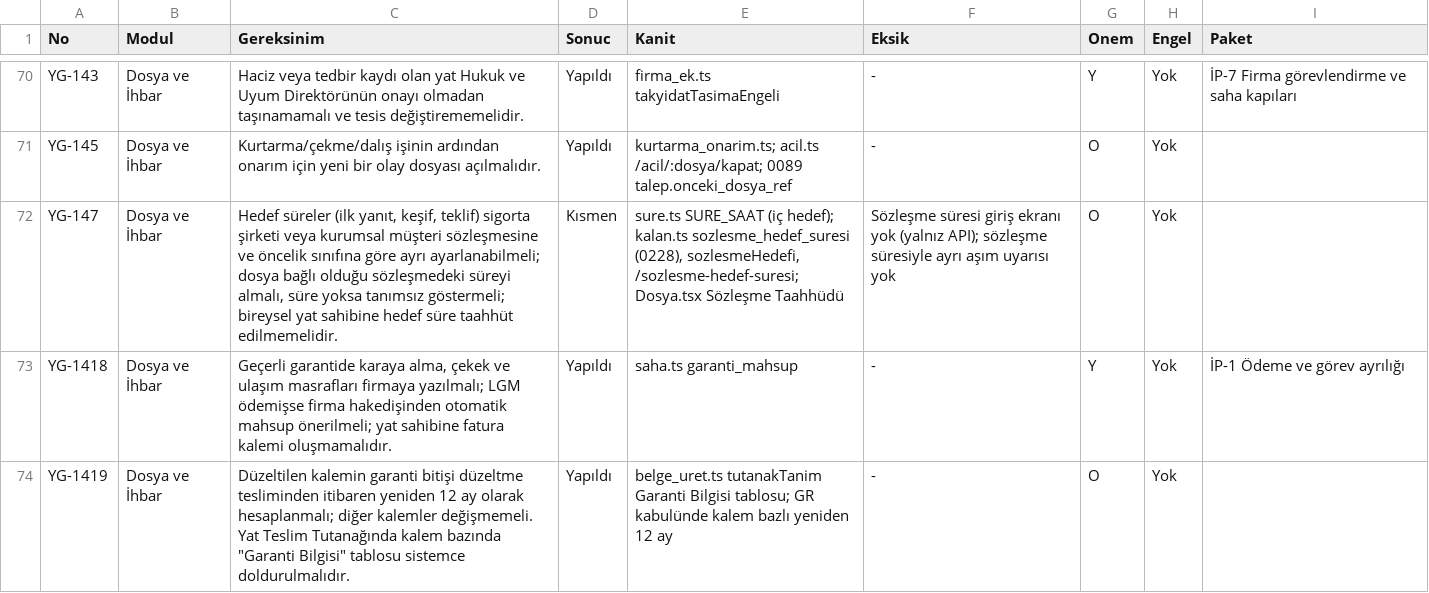
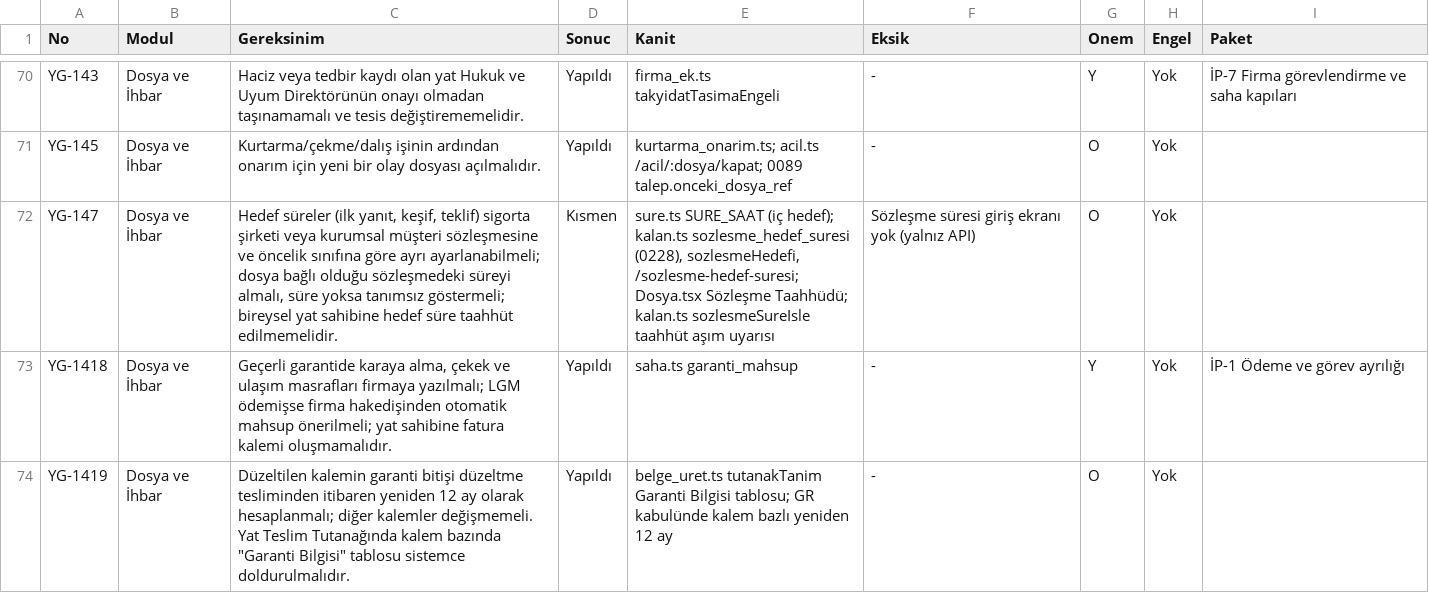
Before and after one commit to uakpinar722/YATONET360, a TSV file: KALAN_IS.tsv, drawn as a sheet; only a part is shown, gaps mark what is left out; the diff covers the shown part only.

```diff
--- a/KALAN_IS.tsv
+++ b/KALAN_IS.tsv
@@ -71,3 +71,3 @@ YG-143	Dosya ve İhbar	Haciz veya tedbir kaydı olan yat Hukuk ve Uyum Direktör
 YG-145	Dosya ve İhbar	Kurtarma/çekme/dalış işinin ardından onarım için yeni bir olay dosyası açılmalıdır.	Yapıldı	kurtarma_onarim.ts; acil.ts /acil/:dosya/kapat; 0089 talep.onceki_dosya_ref	-	O	Yok	
-YG-147	Dosya ve İhbar	Hedef süreler (ilk yanıt, keşif, teklif) sigorta şirketi veya kurumsal müşteri sözleşmesine ve öncelik sınıfına göre ayrı ayarlanabilmeli; dosya bağlı olduğu sözleşmedeki süreyi almalı, süre yoksa tanımsız göstermeli; bireysel yat sahibine hedef süre taahhüt edilmemelidir.	Kısmen	sure.ts SURE_SAAT (iç hedef); kalan.ts sozlesme_hedef_suresi (0228), sozlesmeHedefi, /sozlesme-hedef-suresi; Dosya.tsx Sözleşme Taahhüdü	Sözleşme süresi giriş ekranı yok (yalnız API); sözleşme süresiyle ayrı aşım uyarısı yok	O	Yok	
+YG-147	Dosya ve İhbar	Hedef süreler (ilk yanıt, keşif, teklif) sigorta şirketi veya kurumsal müşteri sözleşmesine ve öncelik sınıfına göre ayrı ayarlanabilmeli; dosya bağlı olduğu sözleşmedeki süreyi almalı, süre yoksa tanımsız göstermeli; bireysel yat sahibine hedef süre taahhüt edilmemelidir.	Kısmen	sure.ts SURE_SAAT (iç hedef); kalan.ts sozlesme_hedef_suresi (0228), sozlesmeHedefi, /sozlesme-hedef-suresi; Dosya.tsx Sözleşme Taahhüdü; kalan.ts sozlesmeSureIsle taahhüt aşım uyarısı	Sözleşme süresi giriş ekranı yok (yalnız API)	O	Yok	
 YG-1418	Dosya ve İhbar	Geçerli garantide karaya alma, çekek ve ulaşım masrafları firmaya yazılmalı; LGM ödemişse firma hakedişinden otomatik mahsup önerilmeli; yat sahibine fatura kalemi oluşmamalıdır.	Yapıldı	saha.ts garanti_mahsup	-	Y	Yok	İP-1 Ödeme ve görev ayrılığı
```
Also changed, not shown: 27 edited cells elsewhere in this file, 25 other files.
